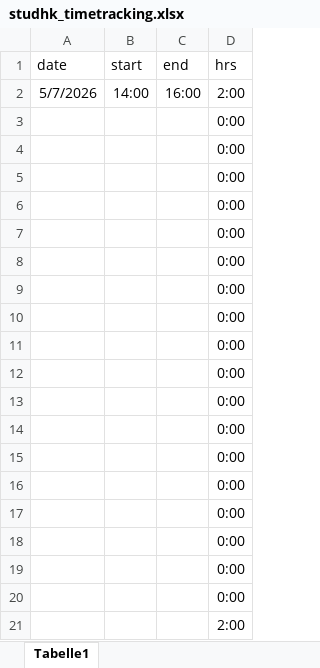
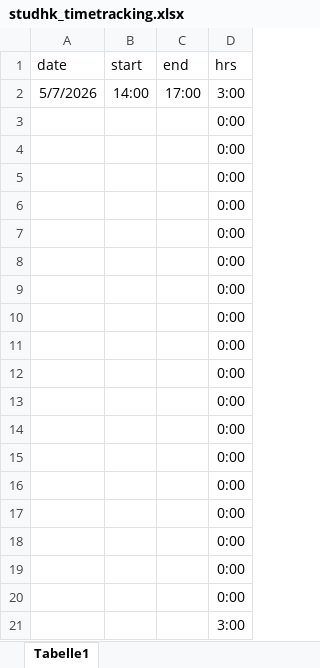
Before and after one commit to stephanform/reveald, an Excel workbook: docs/management/studhk_timetracking.xlsx, sheet Tabelle1, drawn as a sheet; values as stored, in another font and other column widths than the file's, no borders; the diff names each change by its address in the sheet, - before the commit and + after, or states it on an @@ line.

Commit message:
Update studhk_timetracking.xlsx

```diff
--- a/docs/management/studhk_timetracking.xlsx (sheet Tabelle1)
+++ b/docs/management/studhk_timetracking.xlsx (sheet Tabelle1)
-C2 (end): 16:00
+C2 (end): 17:00
-D2 (hrs): 2:00
+D2 (hrs): 3:00
-D21 (hrs): 2:00
+D21 (hrs): 3:00
```
